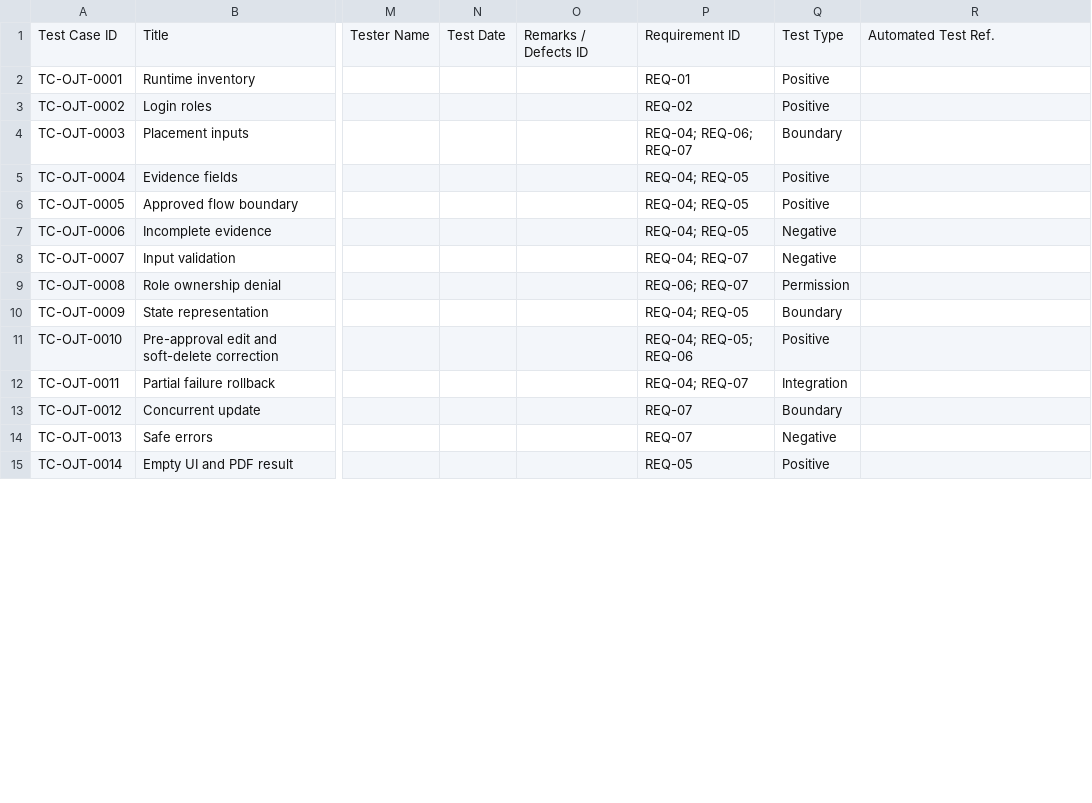
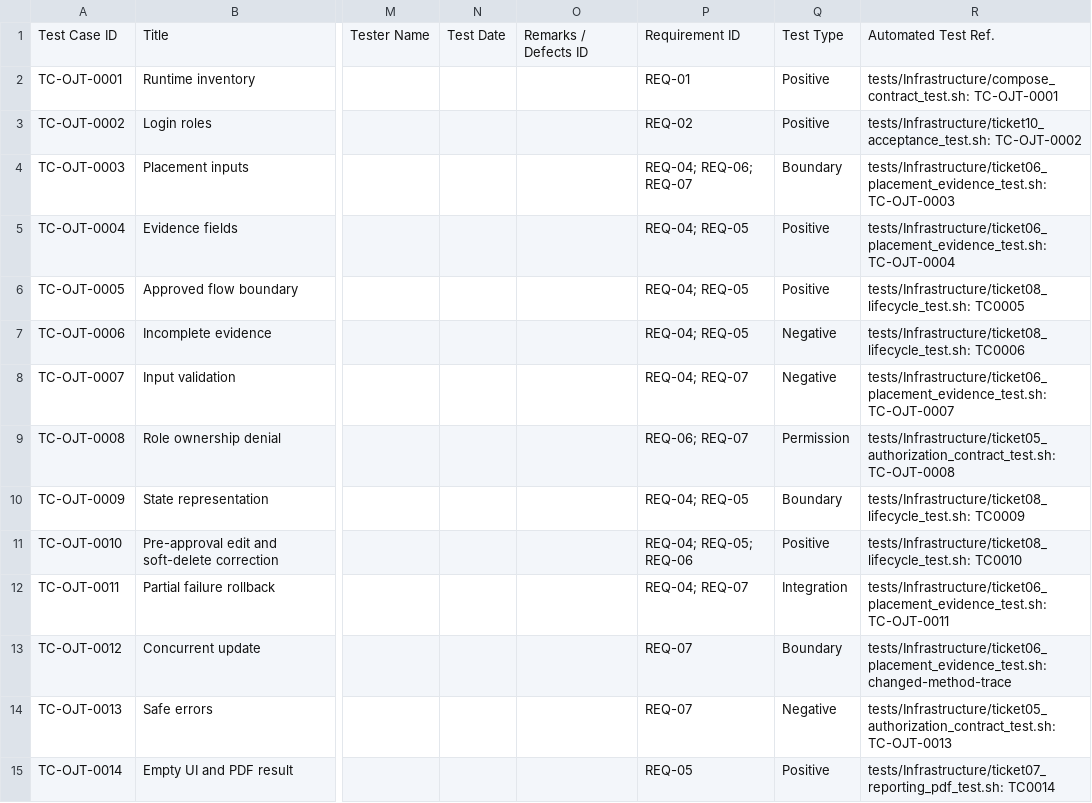
Before and after one commit to mauricechesteraguda/ojt-tracker-management-system, a CSV file: docs/test-cases/ojt-lifecycle-stabilization.csv, drawn as a sheet; only a part is shown, gaps mark what is left out; the diff covers the shown part only; the diff names each change by its address in the sheet, - before the commit and + after, or states it on an @@ line.

Commit message:
feat(portfolio): complete secure acceptance workflow

```diff
--- a/docs/test-cases/ojt-lifecycle-stabilization.csv
+++ b/docs/test-cases/ojt-lifecycle-stabilization.csv
-R2: (empty)
+R2: tests/Infrastructure/compose_contract_test.sh: TC-OJT-0001
-R3: (empty)
+R3: tests/Infrastructure/ticket10_acceptance_test.sh: TC-OJT-0002
-R4: (empty)
+R4: tests/Infrastructure/ticket06_placement_evidence_test.sh: TC-OJT-0003
-R5: (empty)
+R5: tests/Infrastructure/ticket06_placement_evidence_test.sh: TC-OJT-0004
-R6: (empty)
+R6: tests/Infrastructure/ticket08_lifecycle_test.sh: TC0005
-R7: (empty)
+R7: tests/Infrastructure/ticket08_lifecycle_test.sh: TC0006
-R8: (empty)
+R8: tests/Infrastructure/ticket06_placement_evidence_test.sh: TC-OJT-0007
-R9: (empty)
+R9: tests/Infrastructure/ticket05_authorization_contract_test.sh: TC-OJT-0008
-R10: (empty)
+R10: tests/Infrastructure/ticket08_lifecycle_test.sh: TC0009
-R11: (empty)
+R11: tests/Infrastructure/ticket08_lifecycle_test.sh: TC0010
-R12: (empty)
+R12: tests/Infrastructure/ticket06_placement_evidence_test.sh: TC-OJT-0011
-R13: (empty)
+R13: tests/Infrastructure/ticket06_placement_evidence_test.sh: changed-method-trace
-R14: (empty)
+R14: tests/Infrastructure/ticket05_authorization_contract_test.sh: TC-OJT-0013
-R15: (empty)
+R15: tests/Infrastructure/ticket07_reporting_pdf_test.sh: TC0014
```
Also changed, not shown: 2 added rows and 32 edited cells elsewhere in this file, 24 other files.
